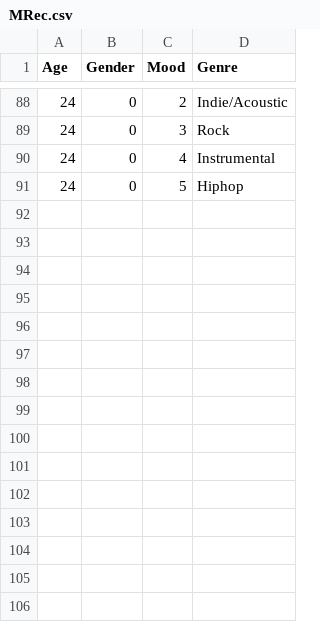
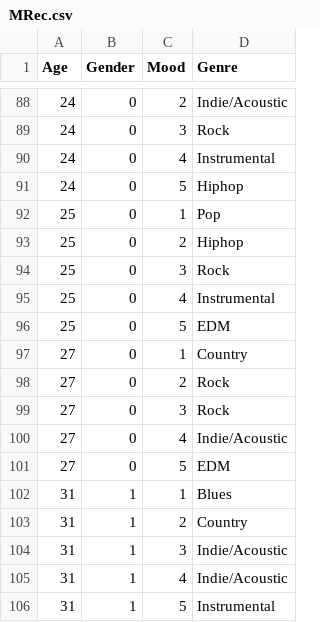
Before and after one commit to NAyeshaKhan/Music_Recommendation_App, a CSV file: MusicApp/MRec.csv, drawn as a sheet; only a part is shown, gaps mark what is left out.

Commit message:
Update MRec.csv

```diff
--- a/MusicApp/MRec.csv
+++ b/MusicApp/MRec.csv
@@ -91 +91,16 @@ Age,Gender,Mood,Genre
 24,0,5,Hiphop
+25,0,1,Pop
+25,0,2,Hiphop
+25,0,3,Rock
+25,0,4,Instrumental
+25,0,5,EDM
+27,0,1,Country
+27,0,2,Rock
+27,0,3,Rock
+27,0,4,Indie/Acoustic
+27,0,5,EDM
+31,1,1,Blues
+31,1,2,Country
+31,1,3,Indie/Acoustic
+31,1,4,Indie/Acoustic
+31,1,5,Instrumental
```
